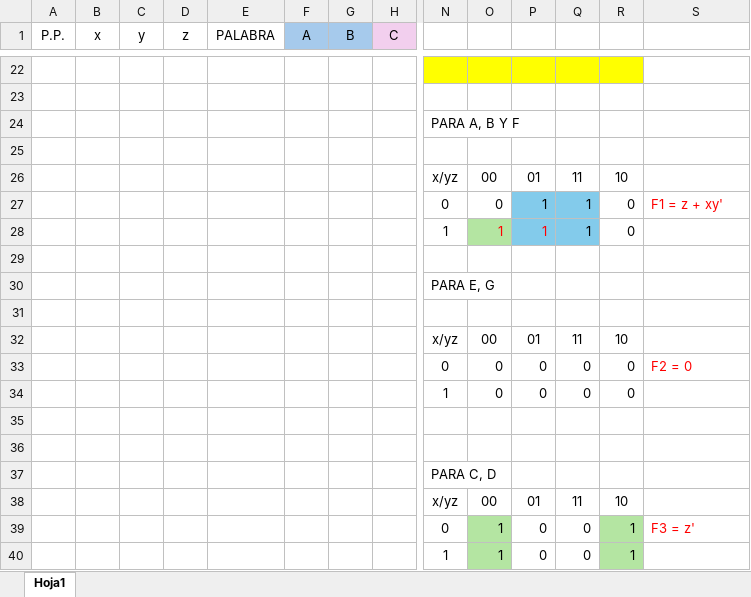
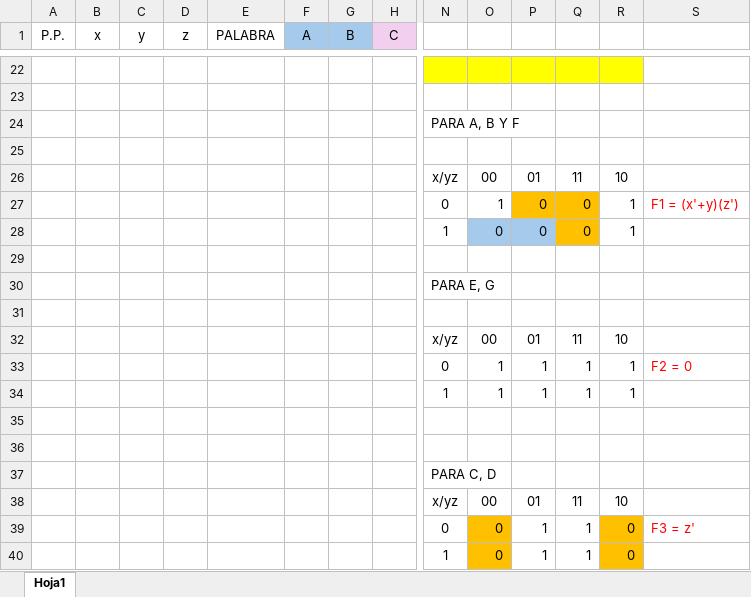
Before and after one commit to Ennero/P1_ORGA_G3, an Excel workbook: mapas_de_karnaugh.xlsx, sheet Hoja1, drawn as a sheet; only a part is shown, gaps mark what is left out; values as stored, in another font and other column widths than the file's, no borders; charts and pictures not drawn; removed rows and columns are numbered as before the commit, all else as after; rows hold the shown columns only; the diff covers the shown part only; the diff names each change by its address in the sheet, - before the commit and + after, or states it on an @@ line.

```diff
--- a/mapas_de_karnaugh.xlsx (sheet Hoja1)
+++ b/mapas_de_karnaugh.xlsx (sheet Hoja1)
-row 27:  |  |  |  |  |  |  |  | 0 | 0 | 1 | 1 | 0 | F1 = z + xy'
-row 28:  |  |  |  |  |  |  |  | 1 | 1 | 1 | 1 | 0
+row 27:  |  |  |  |  |  |  |  | 0 | 1 | 0 | 0 | 1 | F1 = (x'+y)(z')
+row 28:  |  |  |  |  |  |  |  | 1 | 0 | 0 | 0 | 1
-row 33:  |  |  |  |  |  |  |  | 0 | 0 | 0 | 0 | 0 | F2 = 0
-row 34:  |  |  |  |  |  |  |  | 1 | 0 | 0 | 0 | 0
+row 33:  |  |  |  |  |  |  |  | 0 | 1 | 1 | 1 | 1 | F2 = 0
+row 34:  |  |  |  |  |  |  |  | 1 | 1 | 1 | 1 | 1
-row 39:  |  |  |  |  |  |  |  | 0 | 1 | 0 | 0 | 1 | F3 = z'
-row 40:  |  |  |  |  |  |  |  | 1 | 1 | 0 | 0 | 1
+row 39:  |  |  |  |  |  |  |  | 0 | 0 | 1 | 1 | 0 | F3 = z'
+row 40:  |  |  |  |  |  |  |  | 1 | 0 | 1 | 1 | 0
```
Also changed, not shown: 56 edited cells elsewhere in this sheet, 7 other files.
